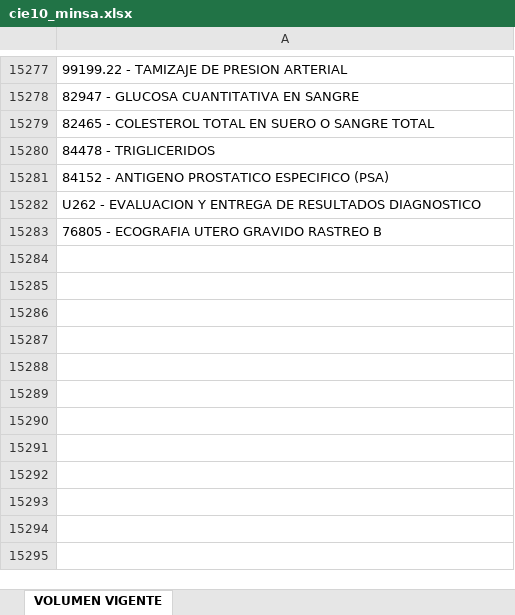
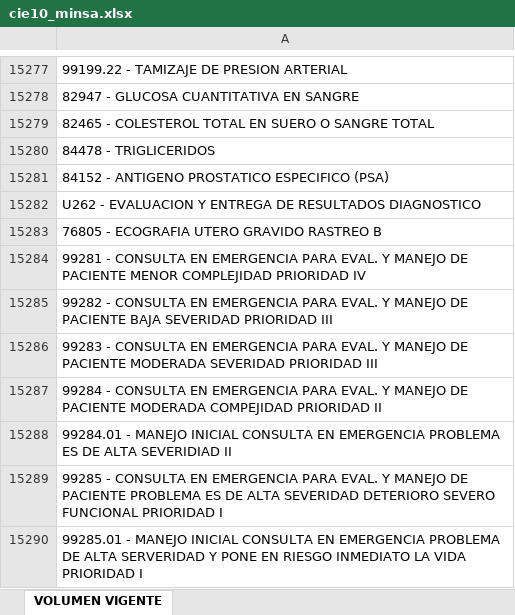
Before and after one commit to carlossauneyupanqui-creator/Sistema_His_Medicina_Belen, an Excel workbook: cie10_minsa.xlsx, sheet VOLUMEN VIGENTE, drawn as a sheet; only a part is shown, gaps mark what is left out; values as stored, in another font and other column widths than the file's, no borders; the diff names each change by its address in the sheet, - before the commit and + after, or states it on an @@ line.

```diff
--- a/cie10_minsa.xlsx (sheet VOLUMEN VIGENTE)
+++ b/cie10_minsa.xlsx (sheet VOLUMEN VIGENTE)
+row 15284: 99281 - CONSULTA EN EMERGENCIA PARA EVAL. Y MANEJO DE PACIENTE MENOR COMPLEJIDAD PRIORIDAD IV
+row 15285: 99282 - CONSULTA EN EMERGENCIA PARA EVAL. Y MANEJO DE PACIENTE BAJA SEVERIDAD PRIORIDAD III
+row 15286: 99283 - CONSULTA EN EMERGENCIA PARA EVAL. Y MANEJO DE PACIENTE MODERADA SEVERIDAD PRIORIDAD III
+row 15287: 99284 - CONSULTA EN EMERGENCIA PARA EVAL. Y MANEJO DE PACIENTE MODERADA COMPEJIDAD PRIORIDAD II
+row 15288: 99284.01 - MANEJO INICIAL CONSULTA EN EMERGENCIA PROBLEMA ES DE ALTA SEVERIDIAD II
+row 15289: 99285 - CONSULTA EN EMERGENCIA PARA EVAL. Y MANEJO DE PACIENTE PROBLEMA ES DE ALTA SEVERIDAD DETERIORO SEVERO FUNCIONAL PRIORIDAD I
+row 15290: 99285.01 - MANEJO INICIAL CONSULTA EN EMERGENCIA PROBLEMA DE ALTA SERVERIDAD Y PONE EN RIESGO INMEDIATO LA VIDA PRIORIDAD I
```
Also changed, not shown: 2 other files.
